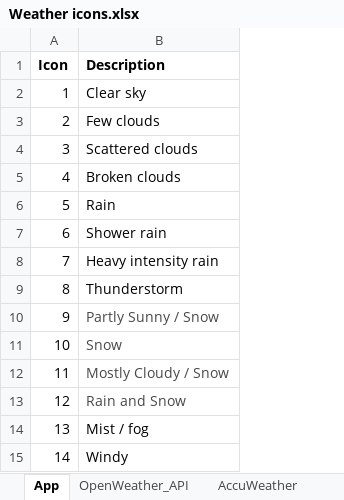
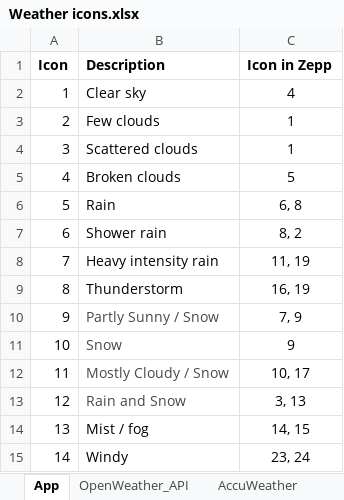
Before and after one commit to SashaCX75/Weathe-servic_instruction, an Excel workbook: en/files/Weather icons.xlsx, sheet App, drawn as a sheet; values as stored, in another font and other column widths than the file's, no borders; the diff names each change by its address in the sheet, - before the commit and + after, or states it on an @@ line.

```diff
--- a/en/files/Weather icons.xlsx (sheet App)
+++ b/en/files/Weather icons.xlsx (sheet App)
+column C (Icon in Zepp), rows 2-15: 4 | 1 | 1 | 5 | 6, 8 | 8, 2 | 11, 19 | 16, 19 | 7, 9 | 9 | 10, 17 | 3, 13 | 14, 15 | 23, 24
```
Also changed, not shown: sheet OpenWeather_API, sheet AccuWeather, ru/files/Иконки погоды.xlsx, 2 other files.
